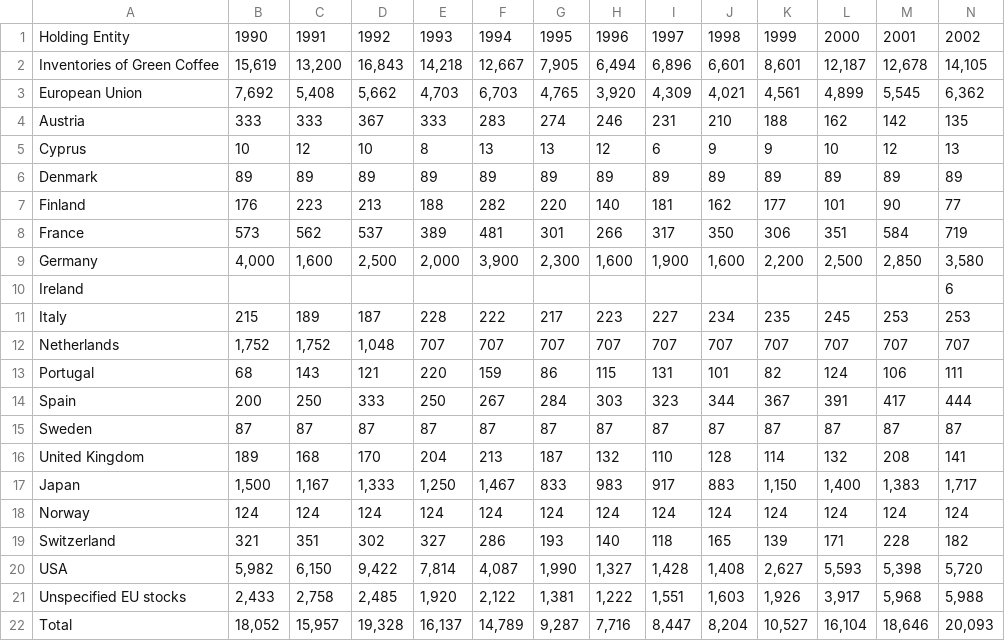
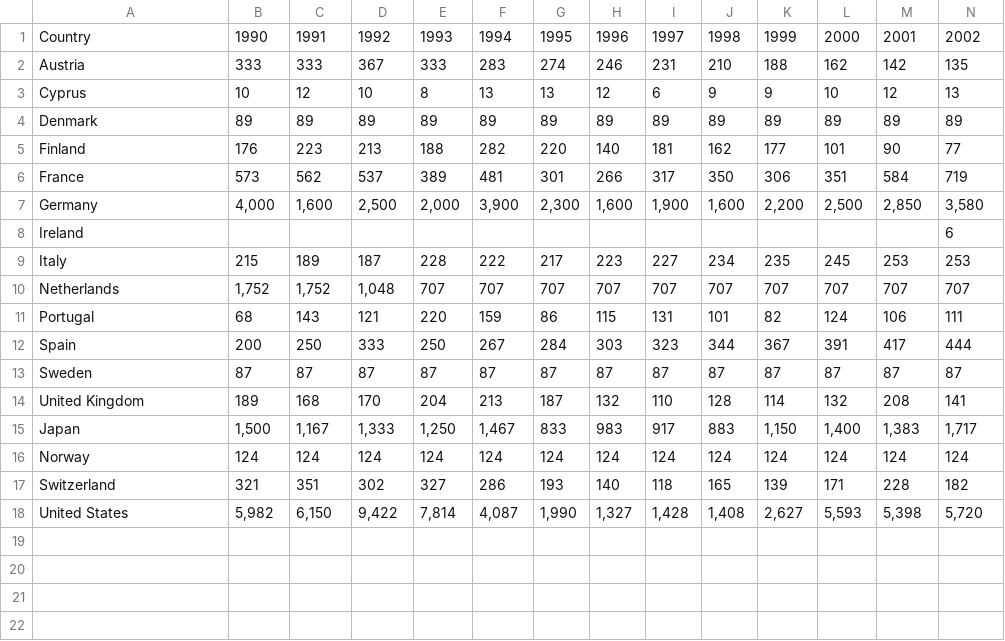
Before and after one commit to dmar0726/ETL-Project, a CSV file: Resources/inventories_ico.csv, drawn as a sheet; only a part is shown; removed rows and columns are numbered as before the commit, all else as after; rows hold the shown columns only; the diff names each change by its address in the sheet, - before the commit and + after, or states it on an @@ line.

Commit message:
delete unneeded rows, change country names

```diff
--- a/Resources/inventories_ico.csv
+++ b/Resources/inventories_ico.csv
-A1: Holding Entity
+A1: Country
-row 2: Inventories of Green Coffee | 15,619 | 13,200 | 16,843 | 14,218 | 12,667 | 7,905 | 6,494 | 6,896 | 6,601 | 8,601 | 12,187 | 12,678 | 14,105
-row 3: European Union | 7,692 | 5,408 | 5,662 | 4,703 | 6,703 | 4,765 | 3,920 | 4,309 | 4,021 | 4,561 | 4,899 | 5,545 | 6,362
-A18: USA
+A18: United States
-row 21: Unspecified EU stocks | 2,433 | 2,758 | 2,485 | 1,920 | 2,122 | 1,381 | 1,222 | 1,551 | 1,603 | 1,926 | 3,917 | 5,968 | 5,988
-row 22: Total | 18,052 | 15,957 | 19,328 | 16,137 | 14,789 | 9,287 | 7,716 | 8,447 | 8,204 | 10,527 | 16,104 | 18,646 | 20,093
```
Also changed, not shown: Resources/domestic_consumption_ico_clean.csv, Resources/exports_ico_clean.csv, 2 other files.
